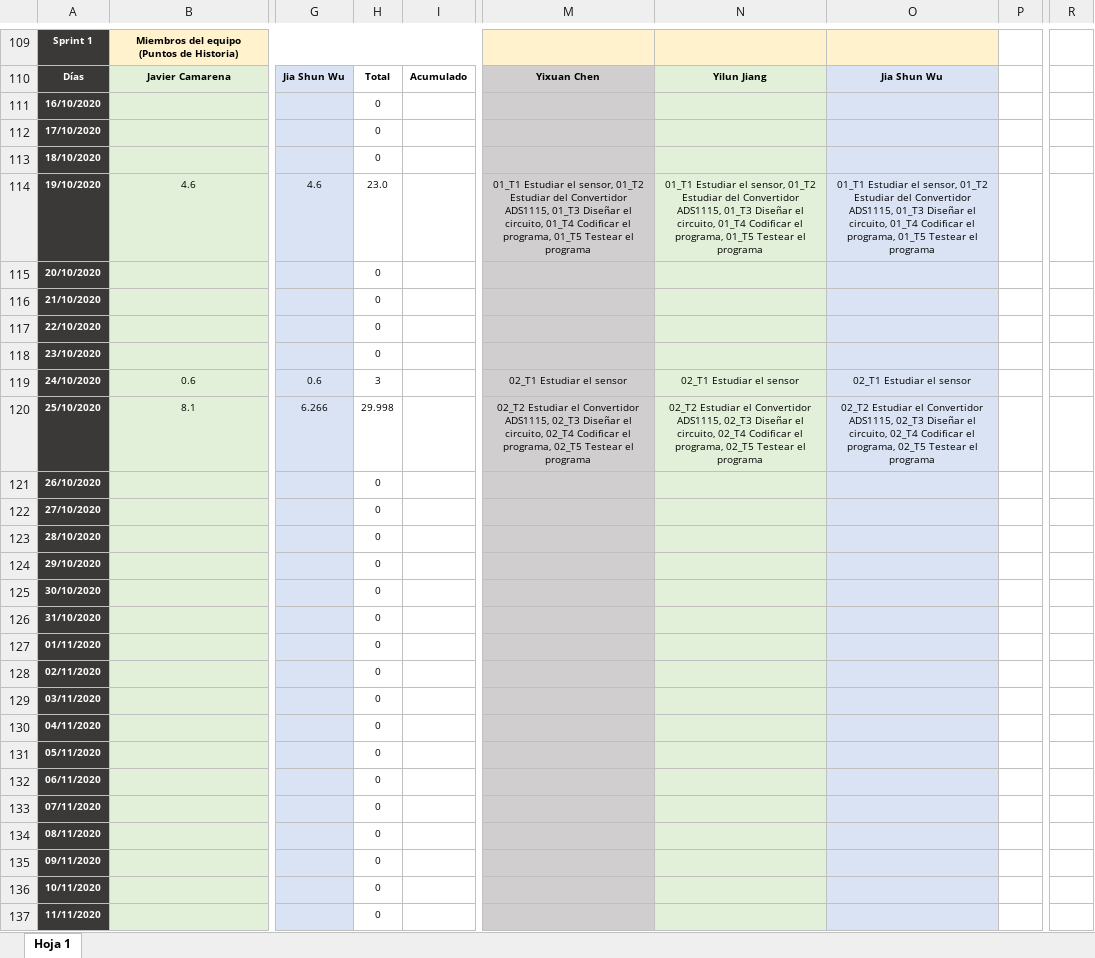
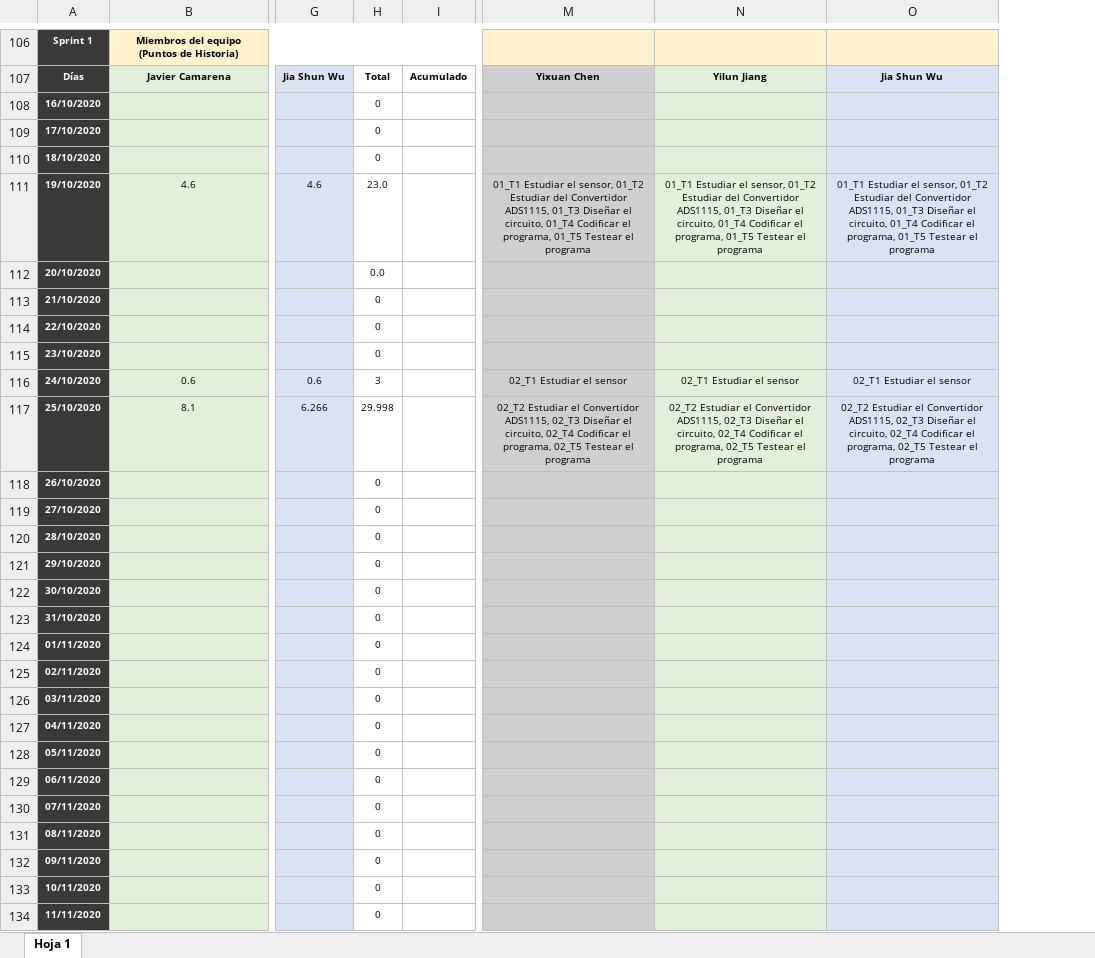
Before and after one commit to Javitax47/Hydro, an Excel workbook: Tablas.xlsx, sheet Hoja 1, drawn as a sheet; only a part is shown, gaps mark what is left out; values as stored, in another font and other column widths than the file's, no borders; charts and pictures not drawn; removed rows and columns are numbered as before the commit, all else as after; the diff covers the shown part only; the diff names each change by its address in the sheet, - before the commit and + after, or states it on an @@ line.

```diff
--- a/Tablas.xlsx (sheet Hoja 1)
+++ b/Tablas.xlsx (sheet Hoja 1)
-column M, rows 110-120: Yixuan Chen |  |  |  | 01_T1 Estudiar el sensor, 01_T2 Estudiar del Convertidor ADS1115, 01_T3 Diseñar el circuito, 01_T4 Codificar el programa, 01_T5 Testear el programa |  |  |  |  | 02_T1 Estudiar el sensor | 02_T2 Estudiar el Convertidor ADS1115, 02_T3 Diseñar el circuito, 02_T4 Codificar el programa, 02_T5 Testear el programa
-column P, empty
+column O, rows 107-117: Jia Shun Wu |  |  |  | 01_T1 Estudiar el sensor, 01_T2 Estudiar del Convertidor ADS1115, 01_T3 Diseñar el circuito, 01_T4 Codificar el programa, 01_T5 Testear el programa |  |  |  |  | 02_T1 Estudiar el sensor | 02_T2 Estudiar el Convertidor ADS1115, 02_T3 Diseñar el circuito, 02_T4 Codificar el programa, 02_T5 Testear el programa
-column R, empty
-M107: Yilun Jiang
+M107: Yixuan Chen
-M107:M134 fill: #E2F0D9
+M107:M134 fill: #D0CECE
-N107: Jia Shun Wu
+N107: Yilun Jiang
-N107:N134 fill: #DAE3F3
+N107:N134 fill: #E2F0D9
-H112: 0
+H112: 0.0
```
Also changed, not shown: 86 added rows, 64 removed rows, 1 moved row, 26 edited cells, cell formats and merged cells elsewhere in this sheet, formulas that keep their value, charts or pictures.
